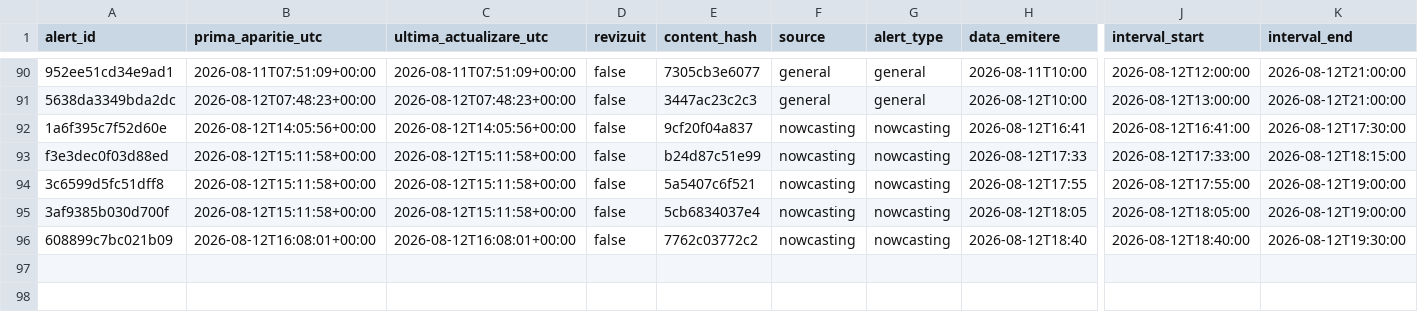
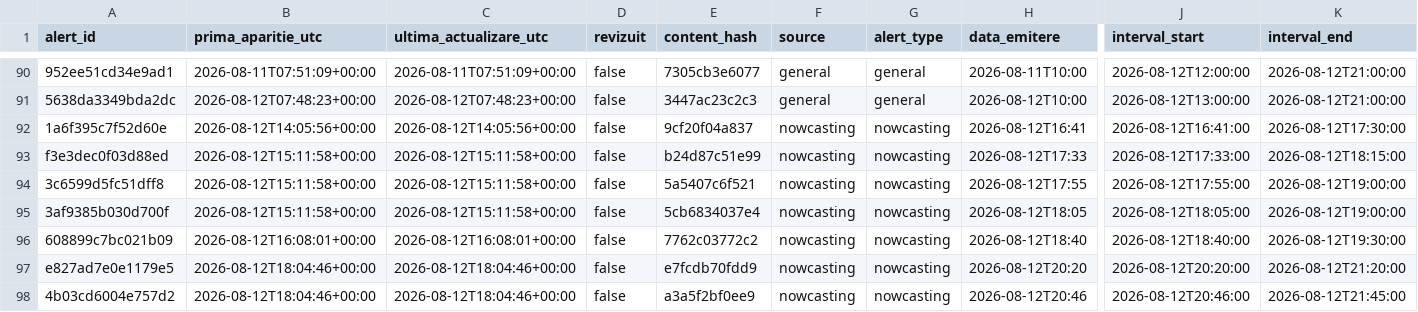
Before and after one commit to mariusbudileanu/date-meteo, a CSV file: public/istoric/2026/2026-08.csv, drawn as a sheet; only a part is shown, gaps mark what is left out; rows hold the shown columns only; the diff names each change by its address in the sheet, - before the commit and + after, or states it on an @@ line.

```diff
--- a/public/istoric/2026/2026-08.csv
+++ b/public/istoric/2026/2026-08.csv
+row 97: e827ad7e0e1179e5 | 2026-08-12T18:04:46+00:00 | 2026-08-12T18:04:46+00:00 | false | e7fcdb70fdd9 | nowcasting | nowcasting | 2026-08-12T20:20 | 2026-08-12T20:20:00 | 2026-08-12T21:20:00
+row 98: 4b03cd6004e757d2 | 2026-08-12T18:04:46+00:00 | 2026-08-12T18:04:46+00:00 | false | a3a5f2bf0ee9 | nowcasting | nowcasting | 2026-08-12T20:46 | 2026-08-12T20:46:00 | 2026-08-12T21:45:00
```
Also changed, not shown: public/istoric/nowcasting/2026-08.csv, 15 other files.
